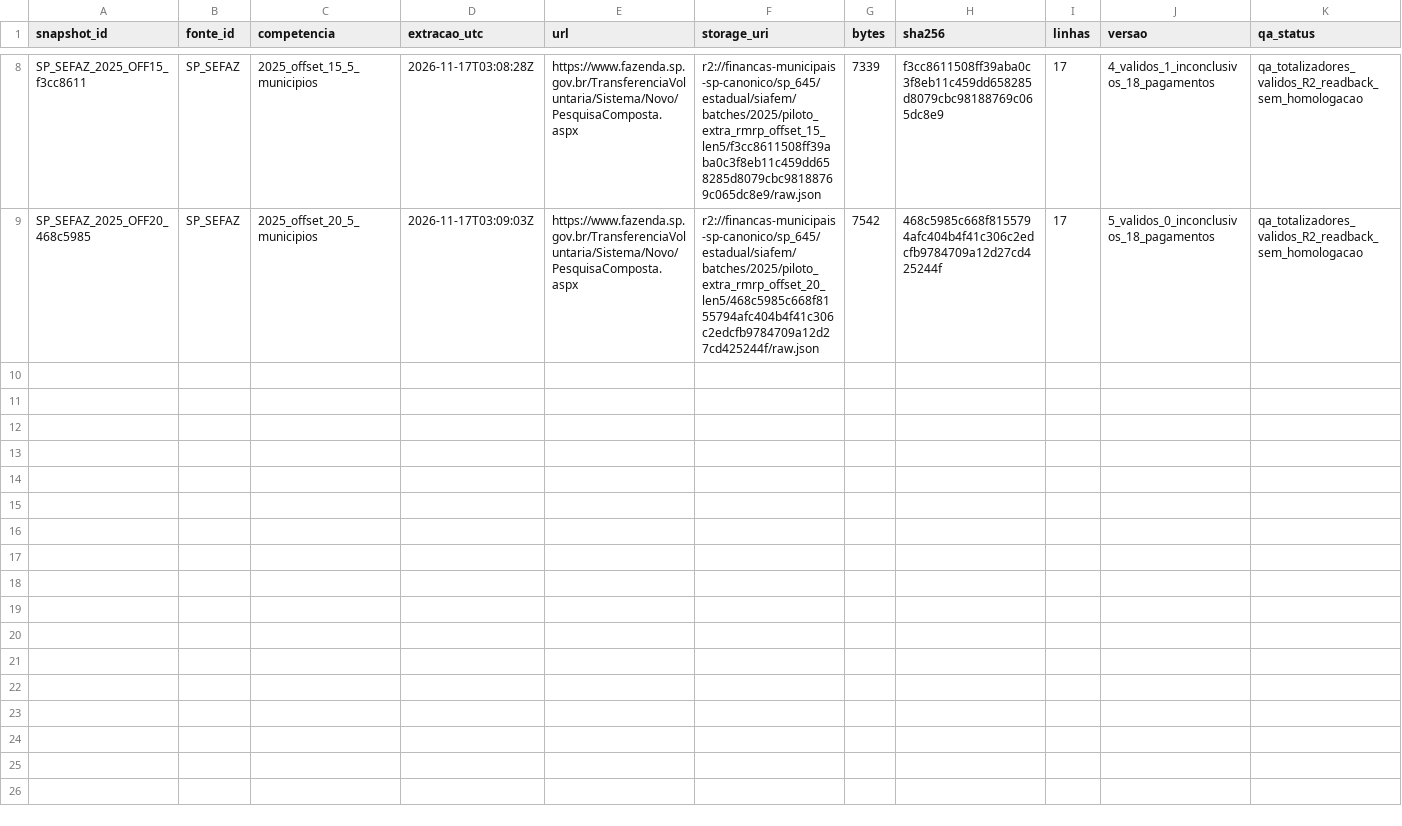
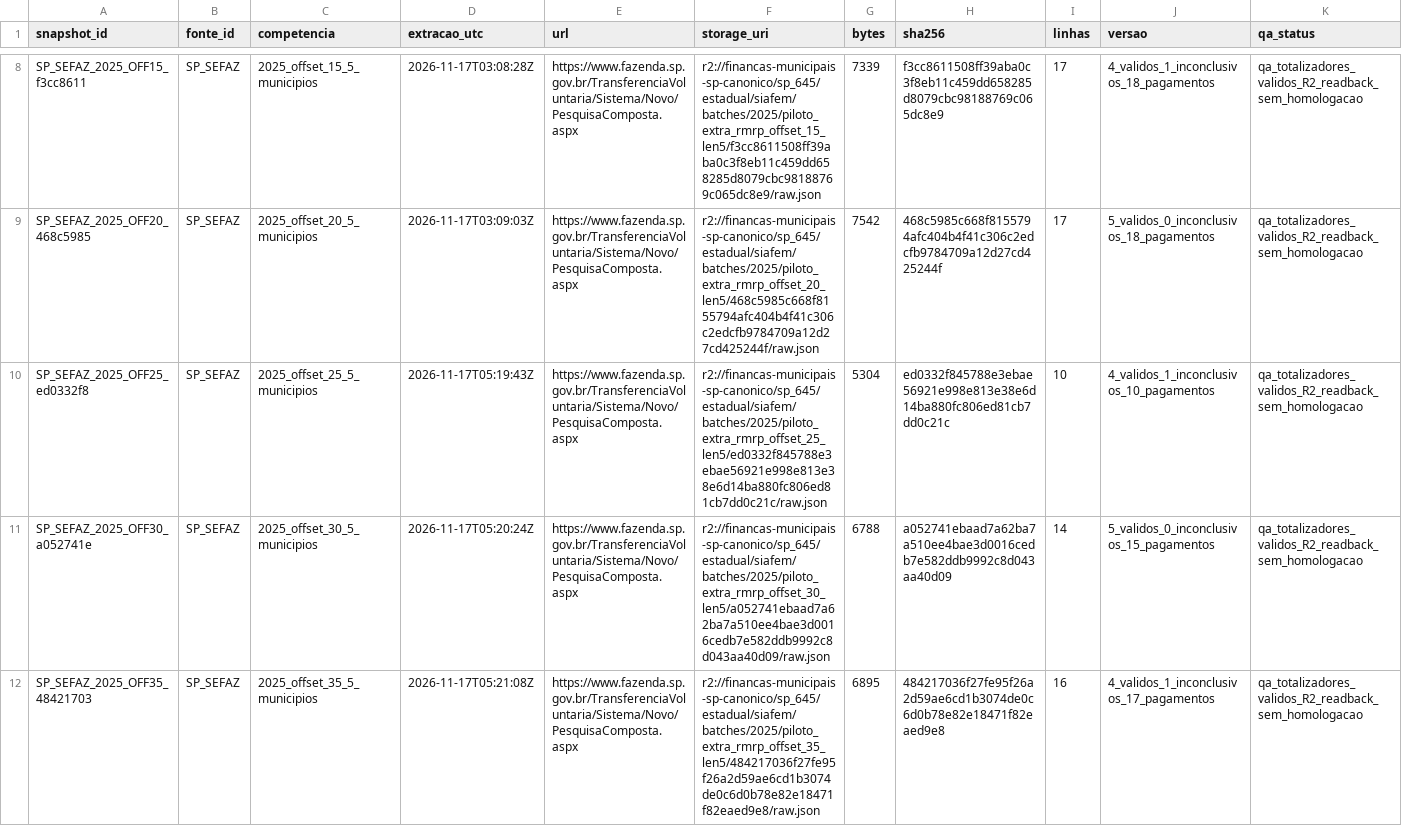
Before and after one commit to hilaliskandar/mapa_do_tesouro, a CSV file: governance/controls/investimentos_sp645/snapshots.csv, drawn as a sheet; only a part is shown, gaps mark what is left out.

Commit message:
governance: registrar SIAFEM 2025 offsets 25 30 35

```diff
--- a/governance/controls/investimentos_sp645/snapshots.csv
+++ b/governance/controls/investimentos_sp645/snapshots.csv
@@ -9 +9,4 @@ SP_SEFAZ_2025_OFF15_f3cc8611;SP_SEFAZ;2025_offset_15_5_municipios;2026-11-17T03:
 SP_SEFAZ_2025_OFF20_468c5985;SP_SEFAZ;2025_offset_20_5_municipios;2026-11-17T03:09:03Z;https://www.fazenda.sp.gov.br/TransferenciaVoluntaria/Sistema/Novo/PesquisaComposta.aspx;r2://financas-municipais-sp-canonico/sp_645/estadual/siafem/batches/2025/piloto_extra_rmrp_offset_20_len5/468c5985c668f8155794afc404b4f41c306c2edcfb9784709a12d27cd425244f/raw.json;7542;468c5985c668f8155794afc404b4f41c306c2edcfb9784709a12d27cd425244f;17;5_validos_0_inconclusivos_18_pagamentos;qa_totalizadores_validos_R2_readback_sem_homologacao
+SP_SEFAZ_2025_OFF25_ed0332f8;SP_SEFAZ;2025_offset_25_5_municipios;2026-11-17T05:19:43Z;https://www.fazenda.sp.gov.br/TransferenciaVoluntaria/Sistema/Novo/PesquisaComposta.aspx;r2://financas-municipais-sp-canonico/sp_645/estadual/siafem/batches/2025/piloto_extra_rmrp_offset_25_len5/ed0332f845788e3ebae56921e998e813e38e6d14ba880fc806ed81cb7dd0c21c/raw.json;5304;ed0332f845788e3ebae56921e998e813e38e6d14ba880fc806ed81cb7dd0c21c;10;4_validos_1_inconclusivos_10_pagamentos;qa_totalizadores_validos_R2_readback_sem_homologacao
+SP_SEFAZ_2025_OFF30_a052741e;SP_SEFAZ;2025_offset_30_5_municipios;2026-11-17T05:20:24Z;https://www.fazenda.sp.gov.br/TransferenciaVoluntaria/Sistema/Novo/PesquisaComposta.aspx;r2://financas-municipais-sp-canonico/sp_645/estadual/siafem/batches/2025/piloto_extra_rmrp_offset_30_len5/a052741ebaad7a62ba7a510ee4bae3d0016cedb7e582ddb9992c8d043aa40d09/raw.json;6788;a052741ebaad7a62ba7a510ee4bae3d0016cedb7e582ddb9992c8d043aa40d09;14;5_validos_0_inconclusivos_15_pagamentos;qa_totalizadores_validos_R2_readback_sem_homologacao
+SP_SEFAZ_2025_OFF35_48421703;SP_SEFAZ;2025_offset_35_5_municipios;2026-11-17T05:21:08Z;https://www.fazenda.sp.gov.br/TransferenciaVoluntaria/Sistema/Novo/PesquisaComposta.aspx;r2://financas-municipais-sp-canonico/sp_645/estadual/siafem/batches/2025/piloto_extra_rmrp_offset_35_len5/484217036f27fe95f26a2d59ae6cd1b3074de0c6d0b78e82e18471f82eaed9e8/raw.json;6895;484217036f27fe95f26a2d59ae6cd1b3074de0c6d0b78e82e18471f82eaed9e8;16;4_validos_1_inconclusivos_17_pagamentos;qa_totalizadores_validos_R2_readback_sem_homologacao
```
